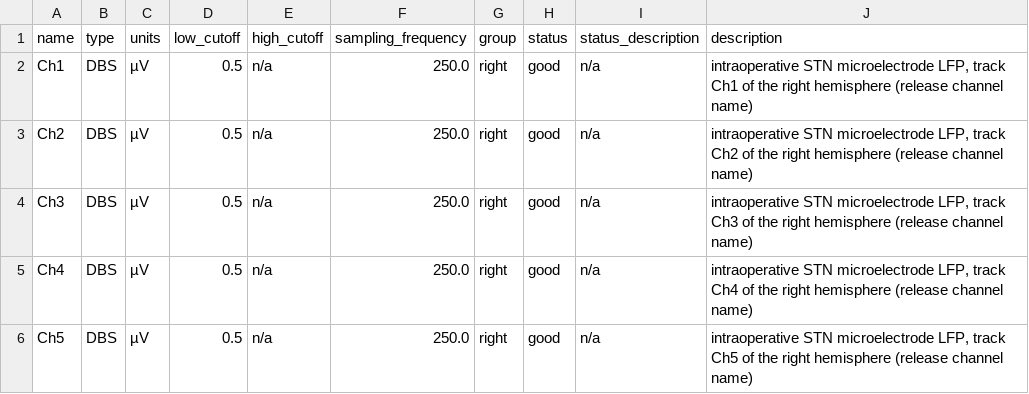
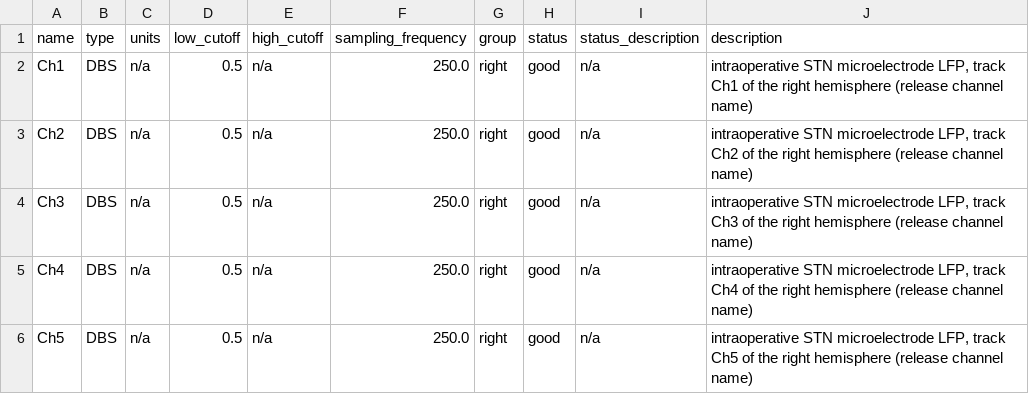
Before and after one commit to nemarDatasets/nm000424, a TSV file: sub-pd01/ses-intraop1/ieeg/sub-pd01_ses-intraop1_task-stopsignal_acq-rightstimoff_run-1_channels.tsv, drawn as a sheet.

Commit message:
channels.tsv units µV -> n/a: values are Inomed ISIS ADC steps, gain not released

```diff
--- a/sub-pd01/ses-intraop1/ieeg/sub-pd01_ses-intraop1_task-stopsignal_acq-rightstimoff_run-1_channels.tsv
+++ b/sub-pd01/ses-intraop1/ieeg/sub-pd01_ses-intraop1_task-stopsignal_acq-rightstimoff_run-1_channels.tsv
@@ -1,6 +1,6 @@
 name	type	units	low_cutoff	high_cutoff	sampling_frequency	group	status	status_description	description
-Ch1	DBS	µV	0.5	n/a	250.0	right	good	n/a	intraoperative STN microelectrode LFP, track Ch1 of the right hemisphere (release channel name)
-Ch2	DBS	µV	0.5	n/a	250.0	right	good	n/a	intraoperative STN microelectrode LFP, track Ch2 of the right hemisphere (release channel name)
-Ch3	DBS	µV	0.5	n/a	250.0	right	good	n/a	intraoperative STN microelectrode LFP, track Ch3 of the right hemisphere (release channel name)
-Ch4	DBS	µV	0.5	n/a	250.0	right	good	n/a	intraoperative STN microelectrode LFP, track Ch4 of the right hemisphere (release channel name)
-Ch5	DBS	µV	0.5	n/a	250.0	right	good	n/a	intraoperative STN microelectrode LFP, track Ch5 of the right hemisphere (release channel name)
+Ch1	DBS	n/a	0.5	n/a	250.0	right	good	n/a	intraoperative STN microelectrode LFP, track Ch1 of the right hemisphere (release channel name)
+Ch2	DBS	n/a	0.5	n/a	250.0	right	good	n/a	intraoperative STN microelectrode LFP, track Ch2 of the right hemisphere (release channel name)
+Ch3	DBS	n/a	0.5	n/a	250.0	right	good	n/a	intraoperative STN microelectrode LFP, track Ch3 of the right hemisphere (release channel name)
+Ch4	DBS	n/a	0.5	n/a	250.0	right	good	n/a	intraoperative STN microelectrode LFP, track Ch4 of the right hemisphere (release channel name)
+Ch5	DBS	n/a	0.5	n/a	250.0	right	good	n/a	intraoperative STN microelectrode LFP, track Ch5 of the right hemisphere (release channel name)
```
Also changed, not shown: sub-pd02/ses-intraop1/ieeg/sub-pd02_ses-intraop1_task-stopsignal_acq-leftstimoff_run-1_channels.tsv, sub-pd02/ses-intraop1/ieeg/sub-pd02_ses-intraop1_task-stopsignal_acq-rightstimoff_run-1_channels.tsv, 25 other files.
